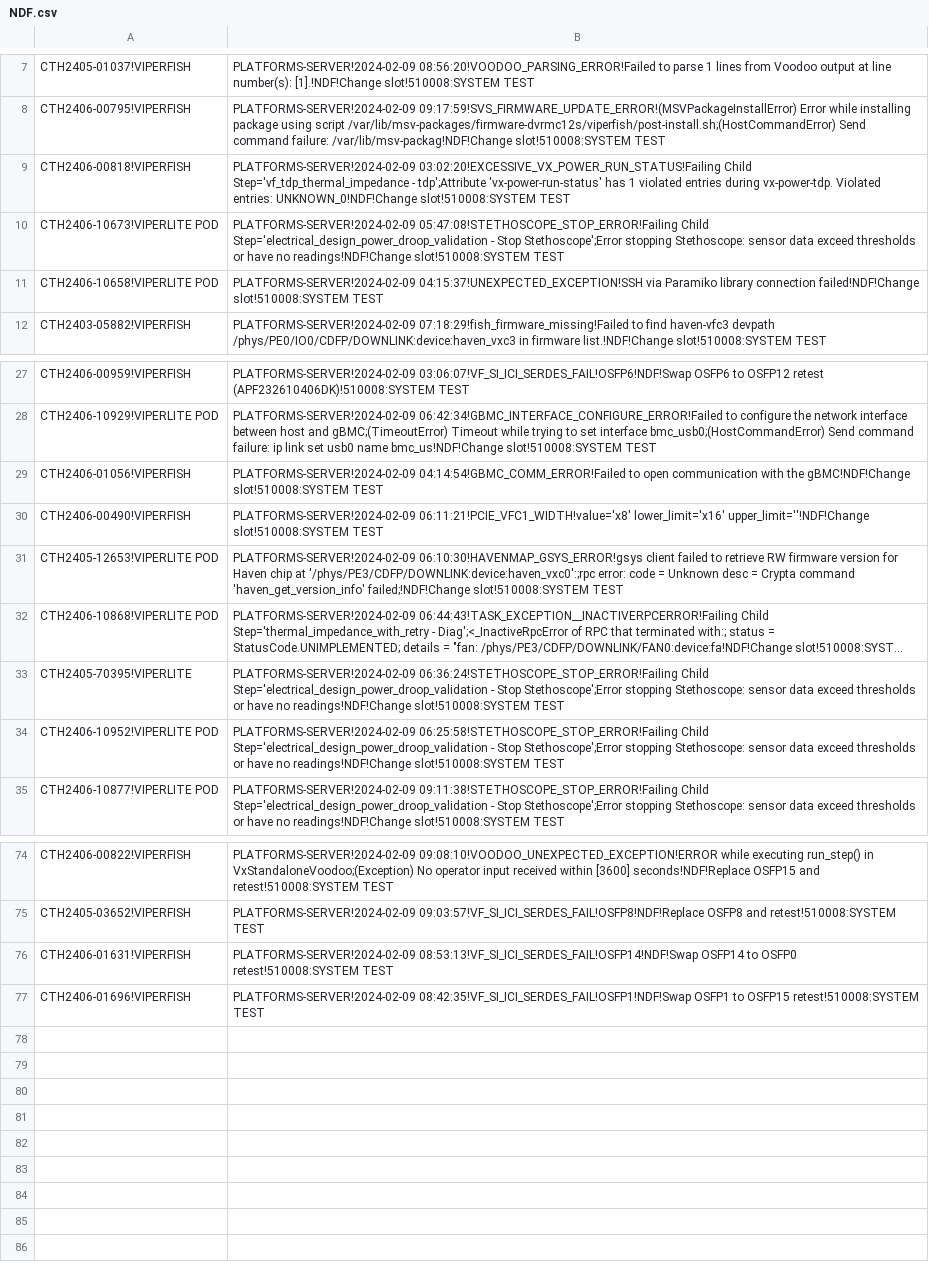
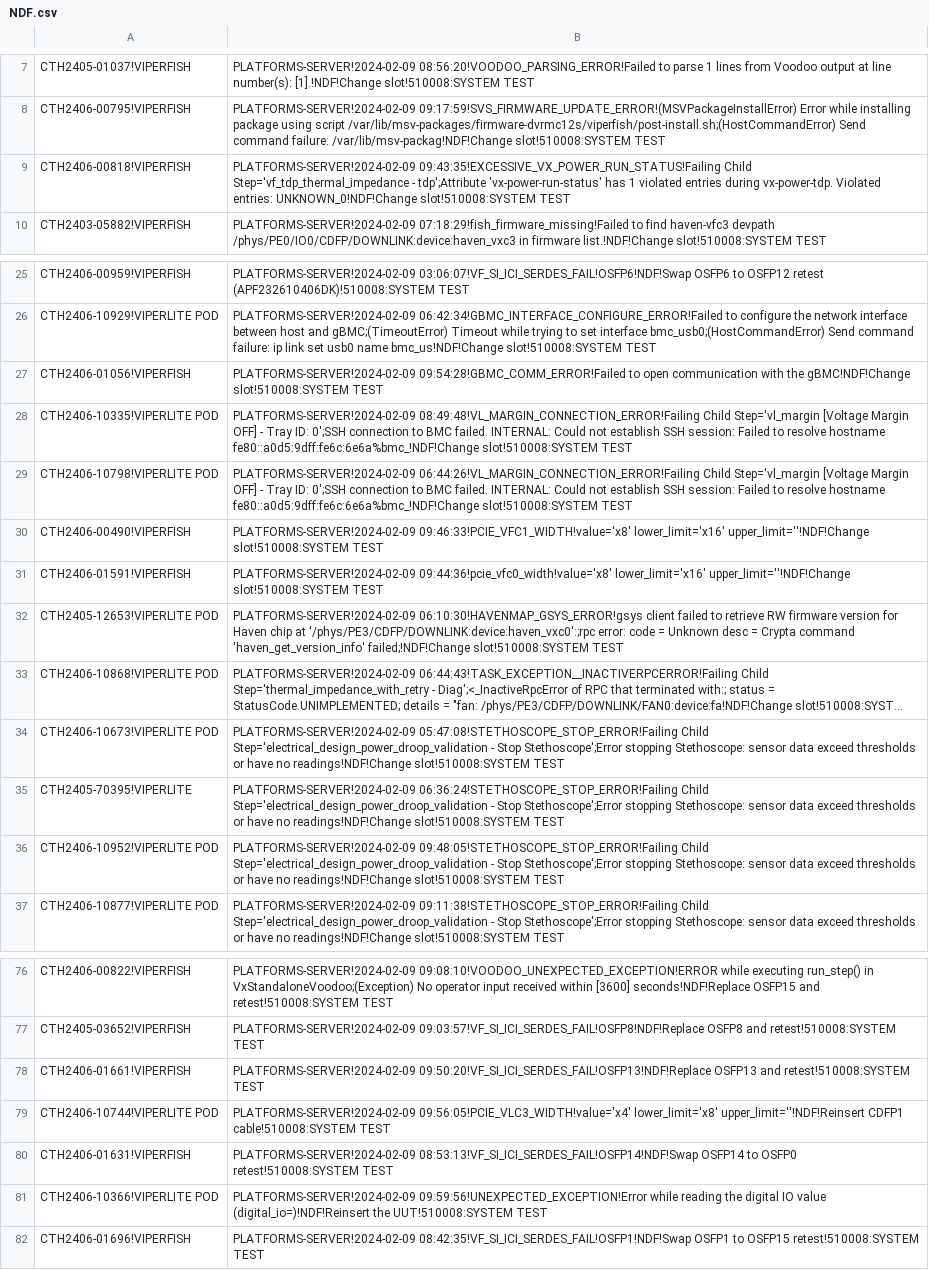
Before and after one commit to kanokluckh/test-project, a CSV file: NDF.csv, drawn as a sheet; only a part is shown, gaps mark what is left out; long unchanged cells end in …; removed rows and columns are numbered as before the commit, all else as after; the diff covers the shown part only; the diff names each change by its address in the sheet, - before the commit and + after, or states it on an @@ line.

```diff
--- a/NDF.csv
+++ b/NDF.csv
-B9: PLATFORMS-SERVER!2024-02-09 03:02:20!EXCESSIVE_VX_POWER_RUN_STATUS!Failing Child Step='vf_tdp_thermal_impedance…
+B9: PLATFORMS-SERVER!2024-02-09 09:43:35!EXCESSIVE_VX_POWER_RUN_STATUS!Failing Child Step='vf_tdp_thermal_impedance…
-row 11: CTH2406-10658!VIPERLITE POD | PLATFORMS-SERVER!2024-02-09 04:15:37!UNEXPECTED_EXCEPTION!SSH via Paramiko library connection failed!NDF!Change slot!510008:SYSTEM TEST
-B27: PLATFORMS-SERVER!2024-02-09 04:14:54!GBMC_COMM_ERROR!Failed to open…
+B27: PLATFORMS-SERVER!2024-02-09 09:54:28!GBMC_COMM_ERROR!Failed to open…
@@ row 44 moved to row 28: CTH2406-10335!VIPERLITE POD @@
@@ row 45 moved to row 29: CTH2406-10798!VIPERLITE POD @@
-B30: PLATFORMS-SERVER!2024-02-09 06:11:21!PCIE_VFC1_WIDTH!value='x8' lower_limit='x16' upper_limit=''!NDF!Change…
+B30: PLATFORMS-SERVER!2024-02-09 09:46:33!PCIE_VFC1_WIDTH!value='x8' lower_limit='x16' upper_limit=''!NDF!Change…
+row 31: CTH2406-01591!VIPERFISH | PLATFORMS-SERVER!2024-02-09 09:44:36!pcie_vfc0_width!value='x8' lower_limit='x16' upper_limit=''!NDF!Change slot!510008:SYSTEM TEST
@@ row 10 moved to row 34: CTH2406-10673!VIPERLITE POD @@
-B36: PLATFORMS-SERVER!2024-02-09 06:25:58!STETHOSCOPE_STOP_ERROR!Failing Child Step='electrical_design_power_droop_validation…
+B36: PLATFORMS-SERVER!2024-02-09 09:48:05!STETHOSCOPE_STOP_ERROR!Failing Child Step='electrical_design_power_droop_validation…
+row 78: CTH2406-01661!VIPERFISH | PLATFORMS-SERVER!2024-02-09 09:50:20!VF_SI_ICI_SERDES_FAIL!OSFP13!NDF!Replace OSFP13 and retest!510008:SYSTEM TEST
+row 79: CTH2406-10744!VIPERLITE POD | PLATFORMS-SERVER!2024-02-09 09:56:05!PCIE_VLC3_WIDTH!value='x4' lower_limit='x8' upper_limit=''!NDF!Reinsert CDFP1 cable!510008:SYSTEM TEST
+row 81: CTH2406-10366!VIPERLITE POD | PLATFORMS-SERVER!2024-02-09 09:59:56!UNEXPECTED_EXCEPTION!Error while reading the digital IO value (digital_io=)!NDF!Reinsert the UUT!510008:SYSTEM TEST
```
Also changed, not shown: 3 added rows, 1 removed row, 5 moved rows and 3 edited cells elsewhere in this file.
